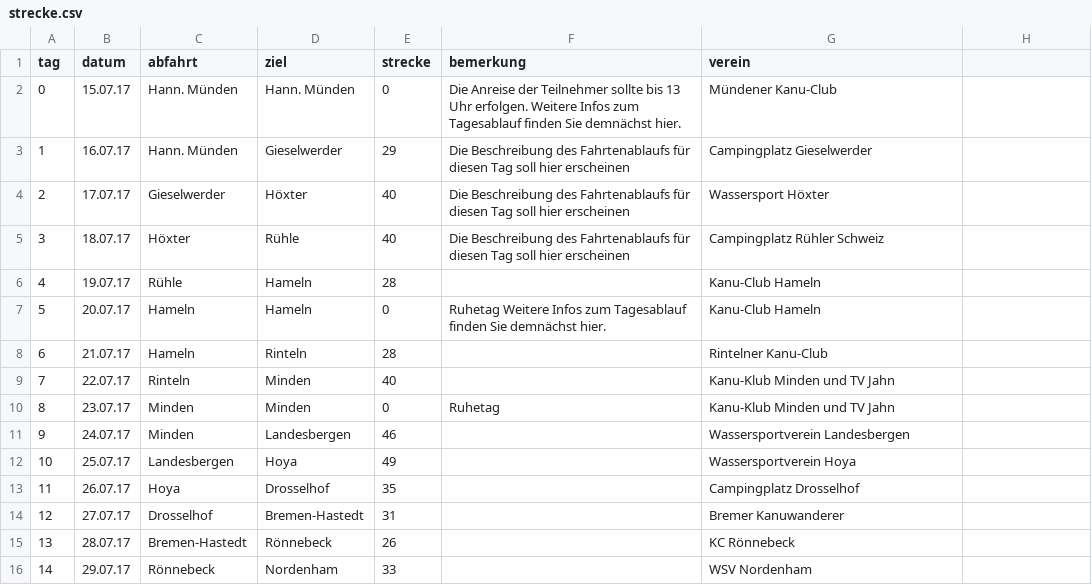
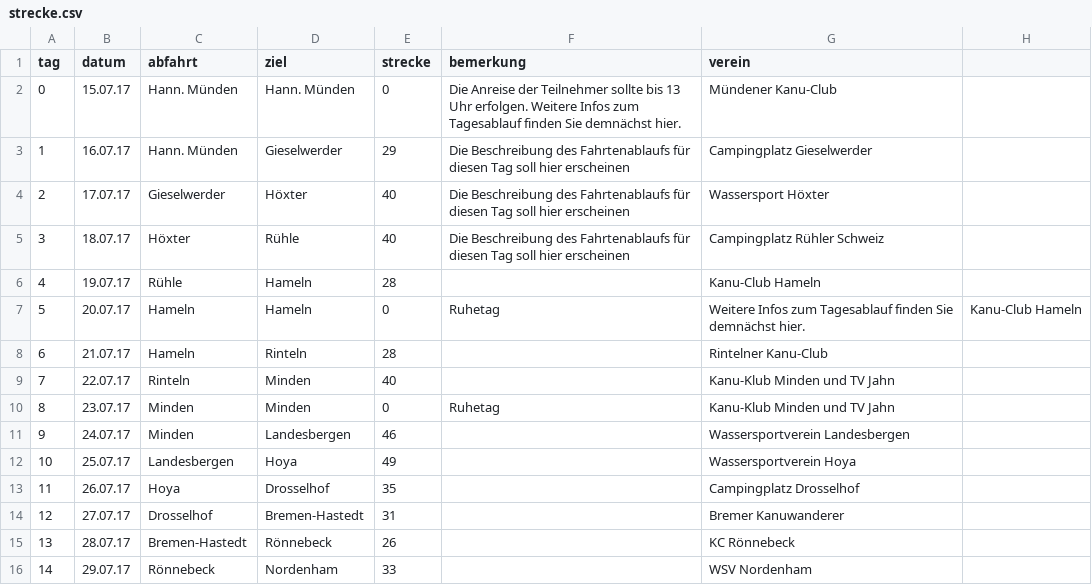
Before and after one commit to Weserfahrt/weserfahrt.github.io, a CSV file: _data/strecke.csv, drawn as a sheet.

Commit message:
Update strecke.csv

```diff
--- a/_data/strecke.csv
+++ b/_data/strecke.csv
@@ -6,3 +6,3 @@ tag,datum,abfahrt,ziel,strecke,bemerkung,verein
 4,19.07.17,Rühle,Hameln,28,,Kanu-Club Hameln
-5,20.07.17,Hameln,Hameln,0,Ruhetag                                           Weitere Infos zum Tagesablauf finden Sie demnächst hier.,Kanu-Club Hameln
+5,20.07.17,Hameln,Hameln,0,Ruhetag,Weitere Infos zum Tagesablauf finden Sie demnächst hier.,Kanu-Club Hameln
 6,21.07.17,Hameln,Rinteln,28,,Rintelner Kanu-Club
```
